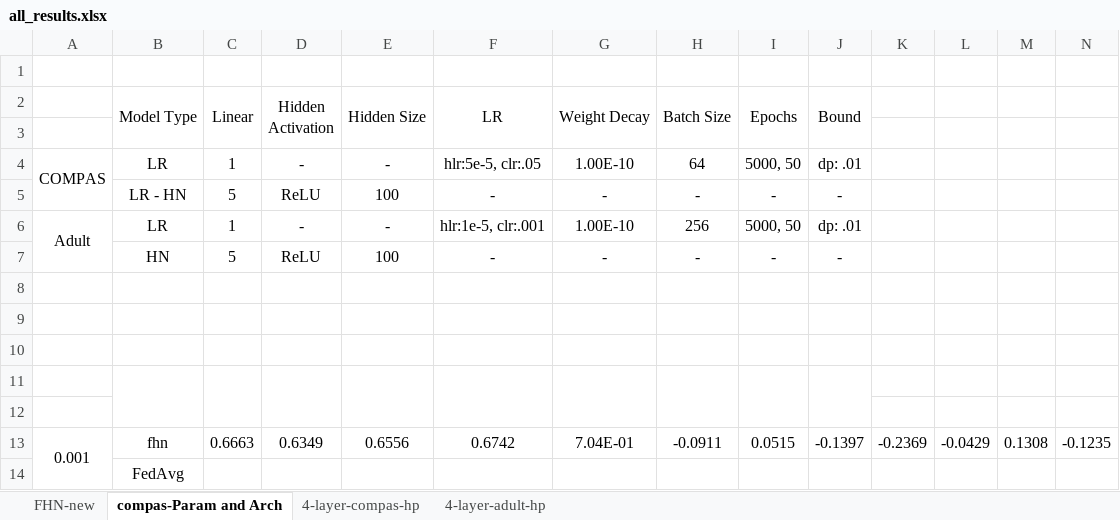
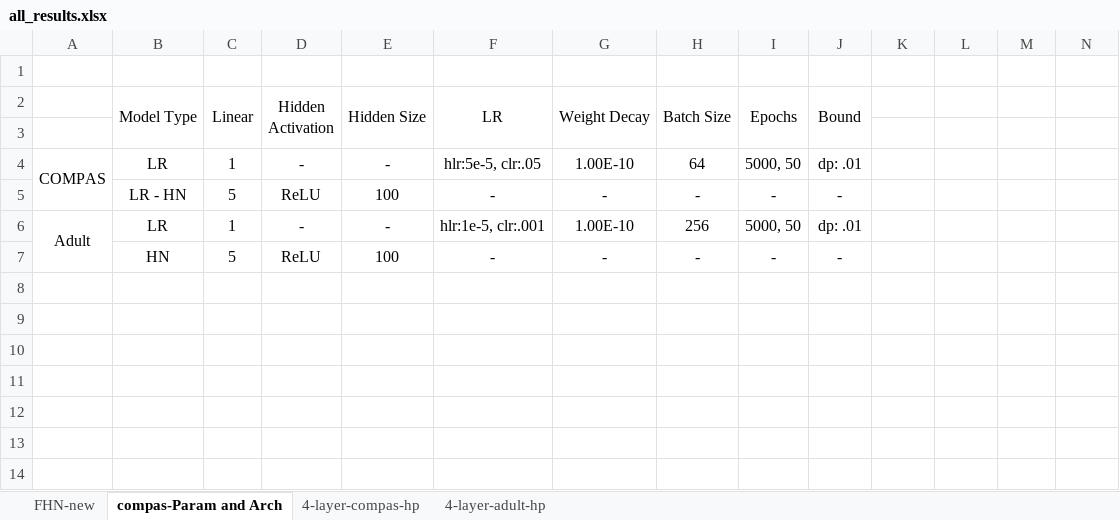
Before and after one commit to alycia-noel/Robust-PFL-Under-Fairness-Heterogeneity, an Excel workbook: experiments/all_results.xlsx, sheet compas-Param and Arch, drawn as a sheet; only a part is shown; values as stored, in another font and other column widths than the file's, no borders; rows hold the shown columns only; the diff names each change by its address in the sheet, - before the commit and + after, or states it on an @@ line.

```diff
--- a/experiments/all_results.xlsx (sheet compas-Param and Arch)
+++ b/experiments/all_results.xlsx (sheet compas-Param and Arch)
-row 8: (empty)
-row 9: (empty)
-row 10: (empty)
-row 11: (empty)
-row 12: (empty)
-row 13: 0.001 | fhn | 0.6663 | 0.6349 | 0.6556 | 0.6742 | 7.04E-01 | -0.0911 | 0.0515 | -0.1397 | -0.2369 | -0.0429 | 0.1308 | -0.1235
-row 14:  | FedAvg
```
Also changed, not shown: sheet FHN-new, formulas that keep their value, 4 other files.
